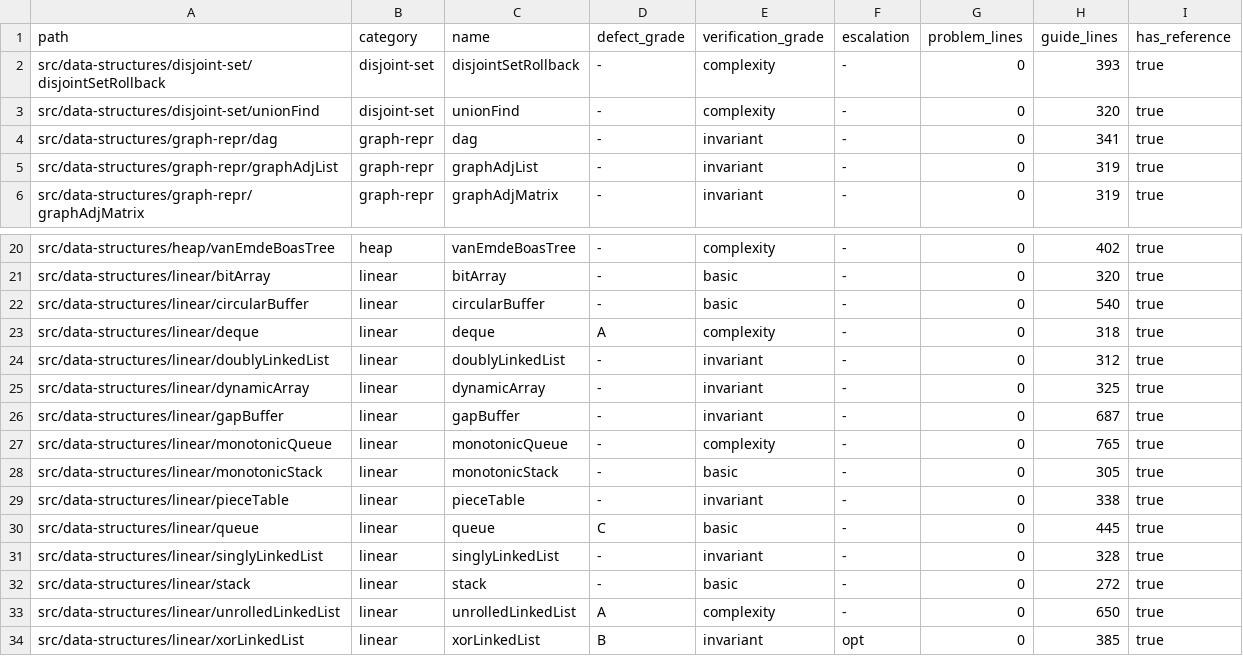
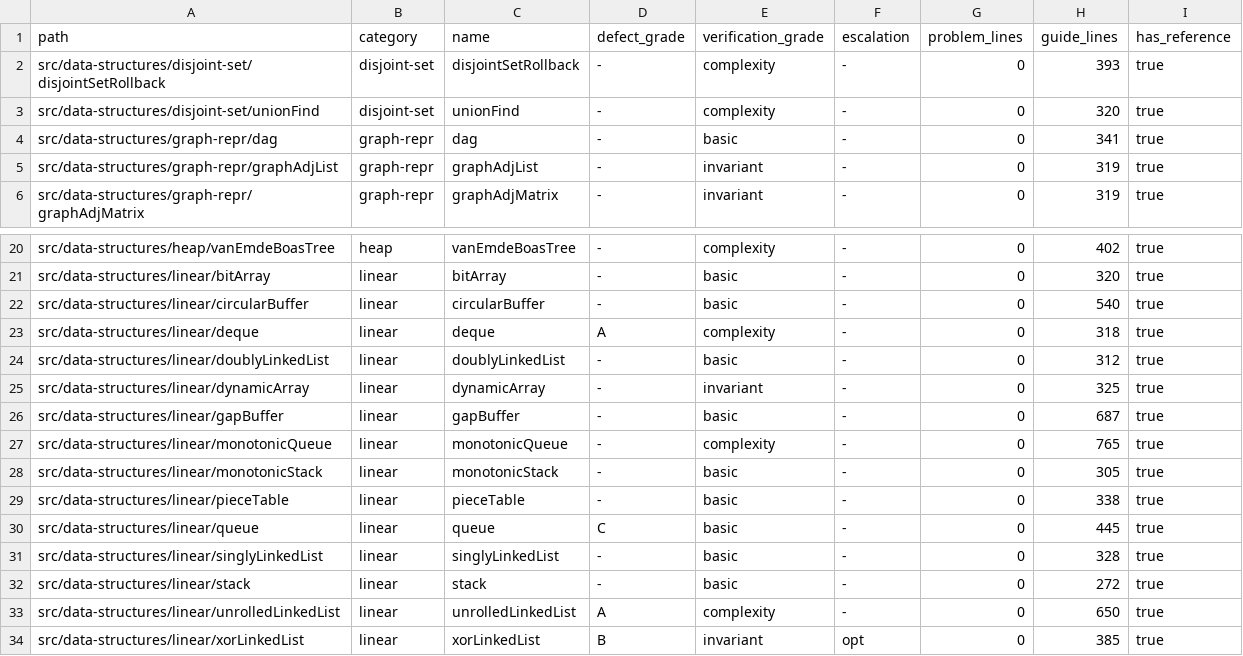
Before and after one commit to centurio1987/grow-up-programming, a TSV file: docs/ORD-006-inventory.tsv, drawn as a sheet; only a part is shown, gaps mark what is left out.

```diff
--- a/docs/ORD-006-inventory.tsv
+++ b/docs/ORD-006-inventory.tsv
@@ -3,3 +3,3 @@ src/data-structures/disjoint-set/disjointSetRollback	disjoint-set	disjointSetRol
 src/data-structures/disjoint-set/unionFind	disjoint-set	unionFind	-	complexity	-	0	320	true
-src/data-structures/graph-repr/dag	graph-repr	dag	-	invariant	-	0	341	true
+src/data-structures/graph-repr/dag	graph-repr	dag	-	basic	-	0	341	true
 src/data-structures/graph-repr/graphAdjList	graph-repr	graphAdjList	-	invariant	-	0	319	true
@@ -23,10 +23,10 @@ src/data-structures/linear/circularBuffer	linear	circularBuffer	-	basic	-	0	540
 src/data-structures/linear/deque	linear	deque	A	complexity	-	0	318	true
-src/data-structures/linear/doublyLinkedList	linear	doublyLinkedList	-	invariant	-	0	312	true
+src/data-structures/linear/doublyLinkedList	linear	doublyLinkedList	-	basic	-	0	312	true
 src/data-structures/linear/dynamicArray	linear	dynamicArray	-	invariant	-	0	325	true
-src/data-structures/linear/gapBuffer	linear	gapBuffer	-	invariant	-	0	687	true
+src/data-structures/linear/gapBuffer	linear	gapBuffer	-	basic	-	0	687	true
 src/data-structures/linear/monotonicQueue	linear	monotonicQueue	-	complexity	-	0	765	true
 src/data-structures/linear/monotonicStack	linear	monotonicStack	-	basic	-	0	305	true
-src/data-structures/linear/pieceTable	linear	pieceTable	-	invariant	-	0	338	true
+src/data-structures/linear/pieceTable	linear	pieceTable	-	basic	-	0	338	true
 src/data-structures/linear/queue	linear	queue	C	basic	-	0	445	true
-src/data-structures/linear/singlyLinkedList	linear	singlyLinkedList	-	invariant	-	0	328	true
+src/data-structures/linear/singlyLinkedList	linear	singlyLinkedList	-	basic	-	0	328	true
 src/data-structures/linear/stack	linear	stack	-	basic	-	0	272	true
```
Also changed, not shown: tools/_baseline/citations.tsv, 36 other files.
